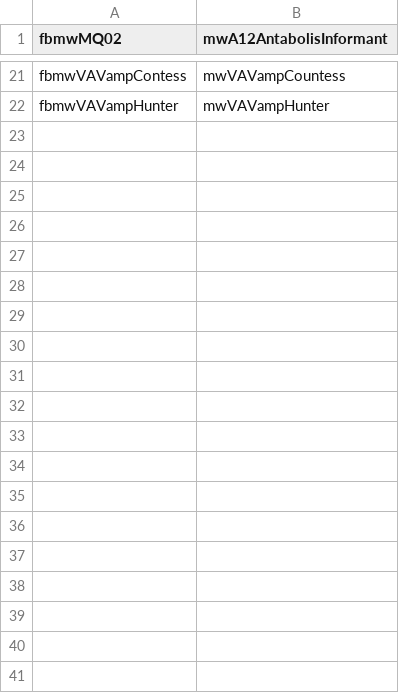
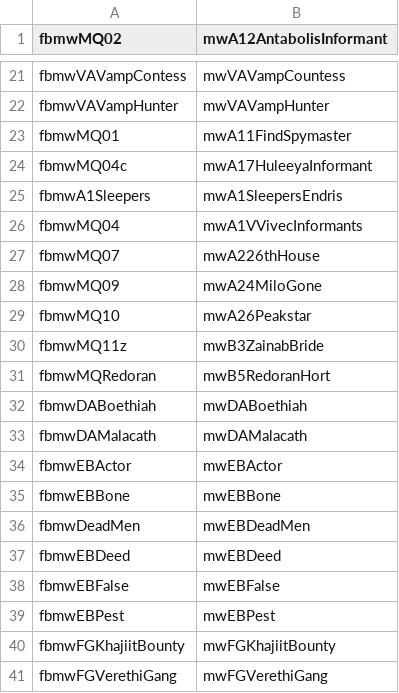
Before and after one commit to ponyrider0/Mod-Exporter-CSVfiles, a CSV file: GenericToMorroblivionEDIDmap.csv, drawn as a sheet; only a part is shown, gaps mark what is left out; the diff covers the shown part only.

```diff
--- a/GenericToMorroblivionEDIDmap.csv
+++ b/GenericToMorroblivionEDIDmap.csv
@@ -22 +22,20 @@ fbmwVAVampContess,mwVAVampCountess
 fbmwVAVampHunter,mwVAVampHunter
+fbmwMQ01,mwA11FindSpymaster
+fbmwMQ04c,mwA17HuleeyaInformant
+fbmwA1Sleepers,mwA1SleepersEndris
+fbmwMQ04,mwA1VVivecInformants
+fbmwMQ07,mwA226thHouse
+fbmwMQ09,mwA24MiloGone
+fbmwMQ10,mwA26Peakstar
+fbmwMQ11z,mwB3ZainabBride
+fbmwMQRedoran,mwB5RedoranHort
+fbmwDABoethiah,mwDABoethiah
+fbmwDAMalacath,mwDAMalacath
+fbmwEBActor,mwEBActor
+fbmwEBBone,mwEBBone
+fbmwDeadMen,mwEBDeadMen
+fbmwEBDeed,mwEBDeed
+fbmwEBFalse,mwEBFalse
+fbmwEBPest,mwEBPest
+fbmwFGKhajiitBounty,mwFGKhajiitBounty
+fbmwFGVerethiGang,mwFGVerethiGang
```
Also changed, not shown: 41 added rows elsewhere in this file, LocalVarMap.csv, Morrowind_Compatibility_LayerEDIDList.csv, 4 other files.
